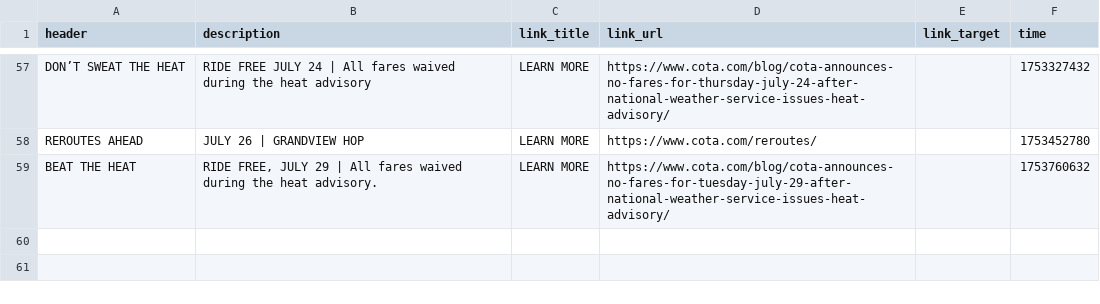
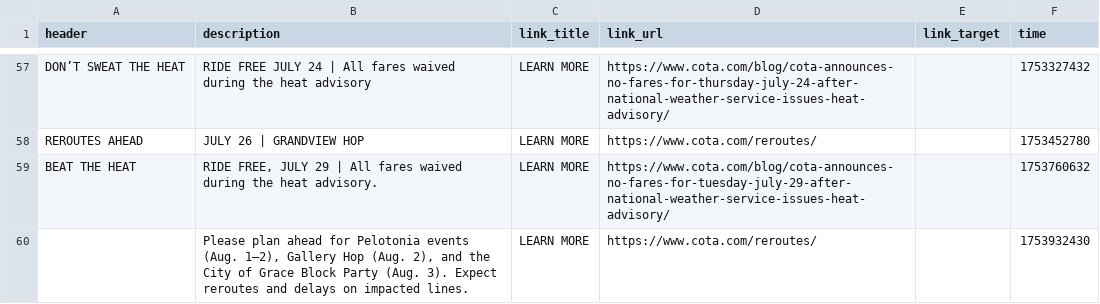
Before and after one commit to benlk/cota-reroute-pdf-rss, a CSV file: alerts-log.csv, drawn as a sheet; only a part is shown, gaps mark what is left out; the diff names each change by its address in the sheet, - before the commit and + after, or states it on an @@ line.

```diff
--- a/alerts-log.csv
+++ b/alerts-log.csv
+row 60:  | Please plan ahead for Pelotonia events (Aug. 1–2), Gallery Hop (Aug. 2), and the City of Grace Block Party (Aug. 3). Expect reroutes and delays on impacted lines. | LEARN MORE | https://www.cota.com/reroutes/ |  | 1753932430
```
Also changed, not shown: 1 other file.
